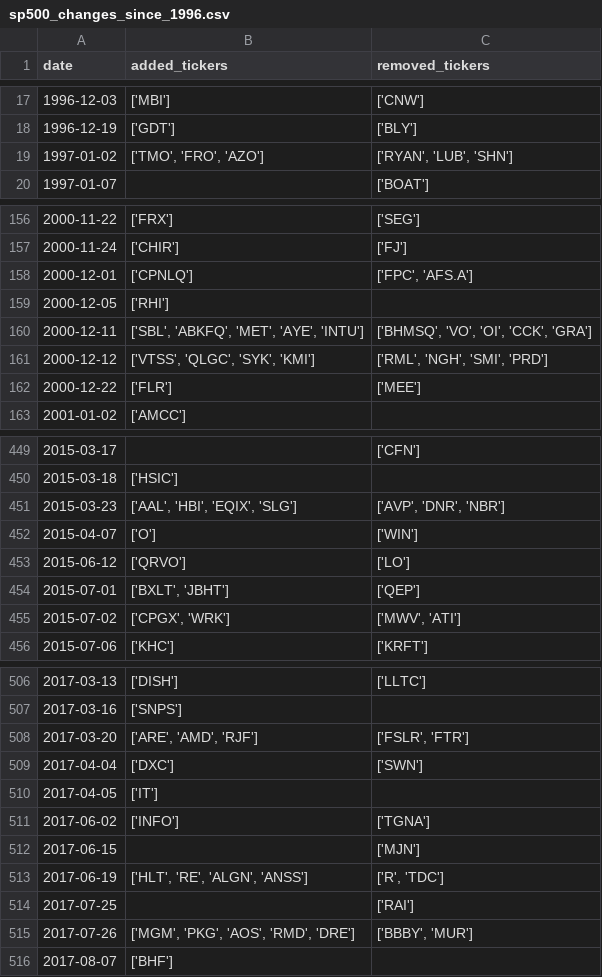
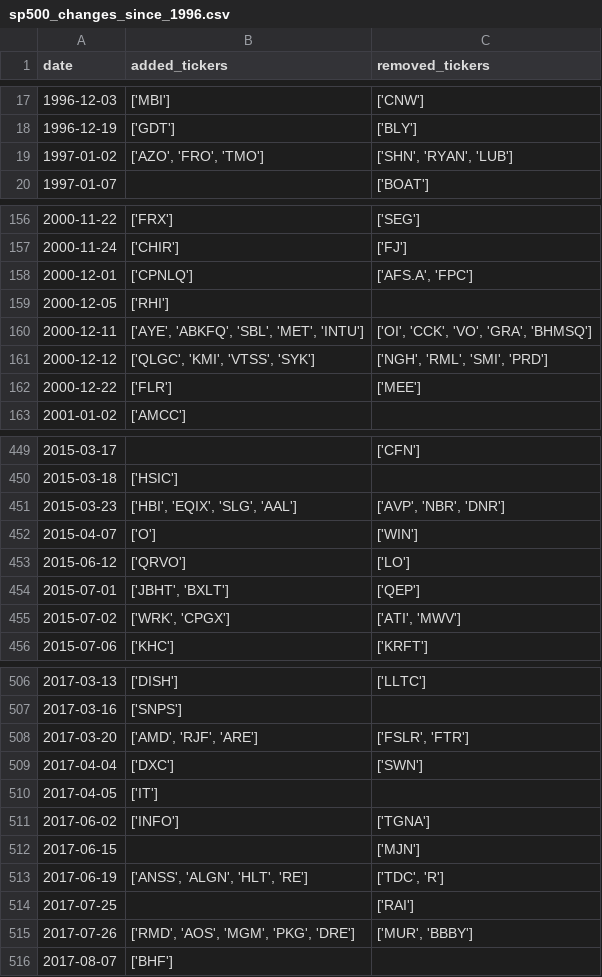
Before and after one commit to chinobing/historical_sp500_constituents, a CSV file: sp500_changes_since_1996.csv, drawn as a sheet; only a part is shown, gaps mark what is left out; the diff covers the shown part only.

```diff
--- a/sp500_changes_since_1996.csv
+++ b/sp500_changes_since_1996.csv
@@ -18,3 +18,3 @@ date,added_tickers,removed_tickers
 1996-12-19,['GDT'],['BLY']
-1997-01-02,"['TMO', 'FRO', 'AZO']","['RYAN', 'LUB', 'SHN']"
+1997-01-02,"['AZO', 'FRO', 'TMO']","['SHN', 'RYAN', 'LUB']"
 1997-01-07,,['BOAT']
@@ -157,6 +157,6 @@ date,added_tickers,removed_tickers
 2000-11-24,['CHIR'],['FJ']
-2000-12-01,['CPNLQ'],"['FPC', 'AFS.A']"
+2000-12-01,['CPNLQ'],"['AFS.A', 'FPC']"
 2000-12-05,['RHI'],
-2000-12-11,"['SBL', 'ABKFQ', 'MET', 'AYE', 'INTU']","['BHMSQ', 'VO', 'OI', 'CCK', 'GRA']"
-2000-12-12,"['VTSS', 'QLGC', 'SYK', 'KMI']","['RML', 'NGH', 'SMI', 'PRD']"
+2000-12-11,"['AYE', 'ABKFQ', 'SBL', 'MET', 'INTU']","['OI', 'CCK', 'VO', 'GRA', 'BHMSQ']"
+2000-12-12,"['QLGC', 'KMI', 'VTSS', 'SYK']","['NGH', 'RML', 'SMI', 'PRD']"
 2000-12-22,['FLR'],['MEE']
@@ -450,7 +450,7 @@ date,added_tickers,removed_tickers
 2015-03-18,['HSIC'],
-2015-03-23,"['AAL', 'HBI', 'EQIX', 'SLG']","['AVP', 'DNR', 'NBR']"
+2015-03-23,"['HBI', 'EQIX', 'SLG', 'AAL']","['AVP', 'NBR', 'DNR']"
 2015-04-07,['O'],['WIN']
 2015-06-12,['QRVO'],['LO']
-2015-07-01,"['BXLT', 'JBHT']",['QEP']
-2015-07-02,"['CPGX', 'WRK']","['MWV', 'ATI']"
+2015-07-01,"['JBHT', 'BXLT']",['QEP']
+2015-07-02,"['WRK', 'CPGX']","['ATI', 'MWV']"
 2015-07-06,['KHC'],['KRFT']
@@ -507,3 +507,3 @@ date,added_tickers,removed_tickers
 2017-03-16,['SNPS'],
-2017-03-20,"['ARE', 'AMD', 'RJF']","['FSLR', 'FTR']"
+2017-03-20,"['AMD', 'RJF', 'ARE']","['FSLR', 'FTR']"
 2017-04-04,['DXC'],['SWN']
@@ -512,5 +512,5 @@ date,added_tickers,removed_tickers
 2017-06-15,,['MJN']
-2017-06-19,"['HLT', 'RE', 'ALGN', 'ANSS']","['R', 'TDC']"
+2017-06-19,"['ANSS', 'ALGN', 'HLT', 'RE']","['TDC', 'R']"
 2017-07-25,,['RAI']
-2017-07-26,"['MGM', 'PKG', 'AOS', 'RMD', 'DRE']","['BBBY', 'MUR']"
+2017-07-26,"['RMD', 'AOS', 'MGM', 'PKG', 'DRE']","['MUR', 'BBBY']"
 2017-08-07,['BHF'],
```
Also changed, not shown: 94 edited cells elsewhere in this file, 1 other file.
